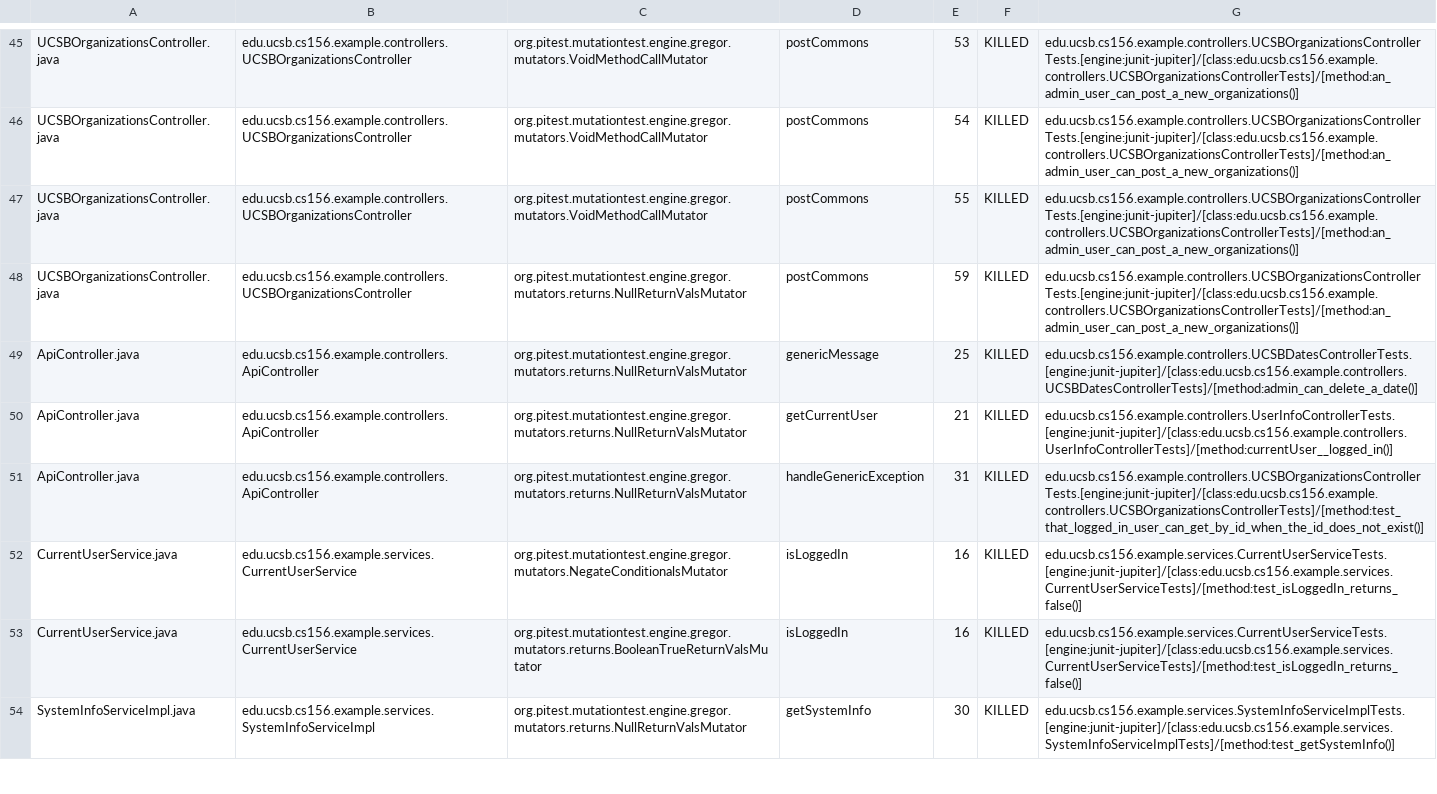
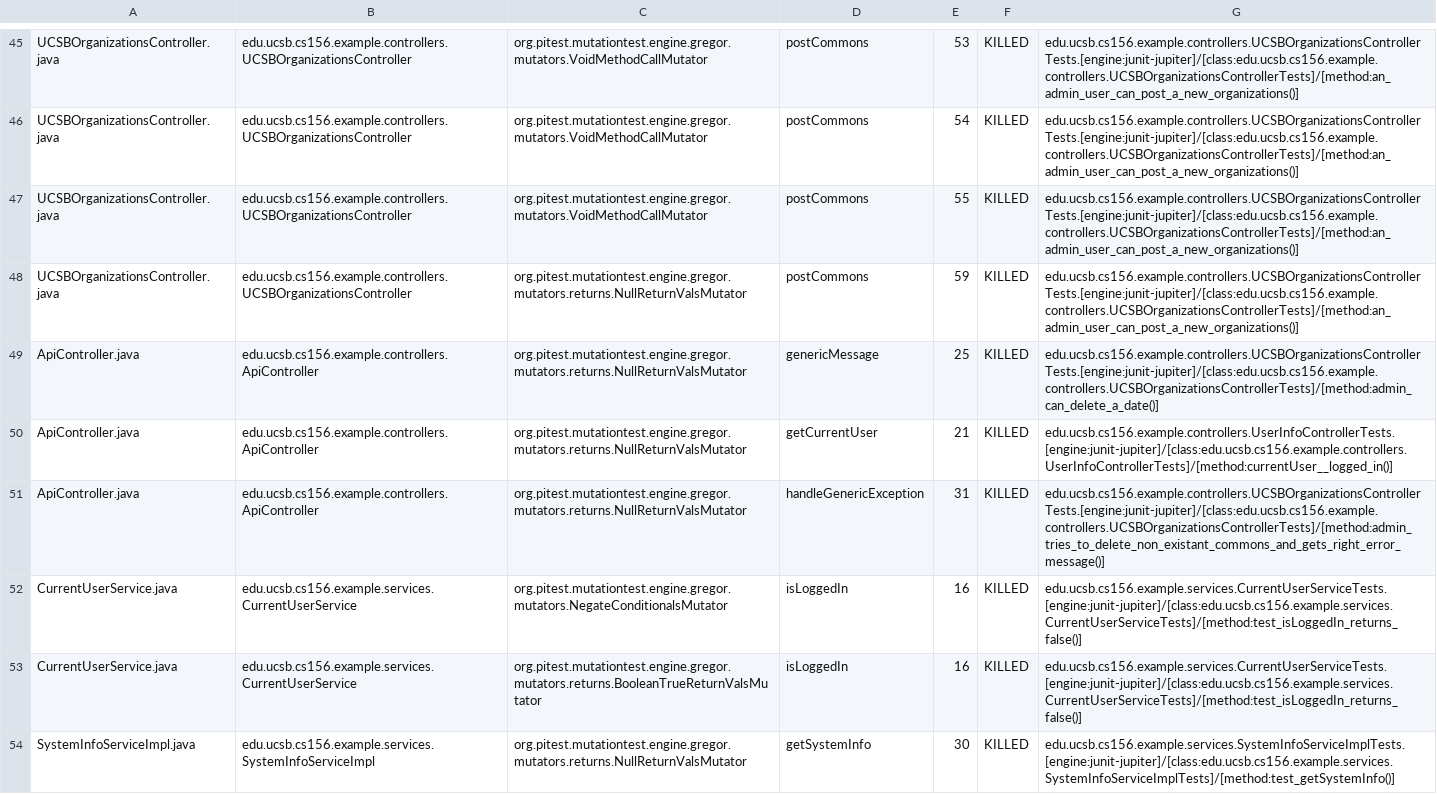
Before and after one commit to ucsb-cs156-w24/team02-w24-5pm-3, a CSV file: prs/58/pitest/mutations.csv, drawn as a sheet; only a part is shown, gaps mark what is left out.

Commit message:
Deploying to gh-pages from @ ucsb-cs156-w24/team02-w24-5pm-3@a3571ab332cf8c704307eb55ddbb02450ed7100e 🚀

```diff
--- a/prs/58/pitest/mutations.csv
+++ b/prs/58/pitest/mutations.csv
@@ -48,5 +48,5 @@ UCSBOrganizationsController.java,edu.ucsb.cs156.example.controllers.UCSBOrganiza
 UCSBOrganizationsController.java,edu.ucsb.cs156.example.controllers.UCSBOrganizationsController,org.pitest.mutationtest.engine.gregor.mutators.returns.NullReturnValsMutator,postCommons,59,KILLED,edu.ucsb.cs156.example.controllers.UCSBOrganizationsControllerTests.[engine:junit-jupiter]/[class:edu.ucsb.cs156.example.controllers.UCSBOrganizationsControllerTests]/[method:an_admin_user_can_post_a_new_organizations()]
-ApiController.java,edu.ucsb.cs156.example.controllers.ApiController,org.pitest.mutationtest.engine.gregor.mutators.returns.NullReturnValsMutator,genericMessage,25,KILLED,edu.ucsb.cs156.example.controllers.UCSBDatesControllerTests.[engine:junit-jupiter]/[class:edu.ucsb.cs156.example.controllers.UCSBDatesControllerTests]/[method:admin_can_delete_a_date()]
+ApiController.java,edu.ucsb.cs156.example.controllers.ApiController,org.pitest.mutationtest.engine.gregor.mutators.returns.NullReturnValsMutator,genericMessage,25,KILLED,edu.ucsb.cs156.example.controllers.UCSBOrganizationsControllerTests.[engine:junit-jupiter]/[class:edu.ucsb.cs156.example.controllers.UCSBOrganizationsControllerTests]/[method:admin_can_delete_a_date()]
 ApiController.java,edu.ucsb.cs156.example.controllers.ApiController,org.pitest.mutationtest.engine.gregor.mutators.returns.NullReturnValsMutator,getCurrentUser,21,KILLED,edu.ucsb.cs156.example.controllers.UserInfoControllerTests.[engine:junit-jupiter]/[class:edu.ucsb.cs156.example.controllers.UserInfoControllerTests]/[method:currentUser__logged_in()]
-ApiController.java,edu.ucsb.cs156.example.controllers.ApiController,org.pitest.mutationtest.engine.gregor.mutators.returns.NullReturnValsMutator,handleGenericException,31,KILLED,edu.ucsb.cs156.example.controllers.UCSBOrganizationsControllerTests.[engine:junit-jupiter]/[class:edu.ucsb.cs156.example.controllers.UCSBOrganizationsControllerTests]/[method:test_that_logged_in_user_can_get_by_id_when_the_id_does_not_exist()]
+ApiController.java,edu.ucsb.cs156.example.controllers.ApiController,org.pitest.mutationtest.engine.gregor.mutators.returns.NullReturnValsMutator,handleGenericException,31,KILLED,edu.ucsb.cs156.example.controllers.UCSBOrganizationsControllerTests.[engine:junit-jupiter]/[class:edu.ucsb.cs156.example.controllers.UCSBOrganizationsControllerTests]/[method:admin_tries_to_delete_non_existant_commons_and_gets_right_error_message()]
 CurrentUserService.java,edu.ucsb.cs156.example.services.CurrentUserService,org.pitest.mutationtest.engine.gregor.mutators.NegateConditionalsMutator,isLoggedIn,16,KILLED,edu.ucsb.cs156.example.services.CurrentUserServiceTests.[engine:junit-jupiter]/[class:edu.ucsb.cs156.example.services.CurrentUserServiceTests]/[method:test_isLoggedIn_returns_false()]
```
Also changed, not shown: 12 other files.
